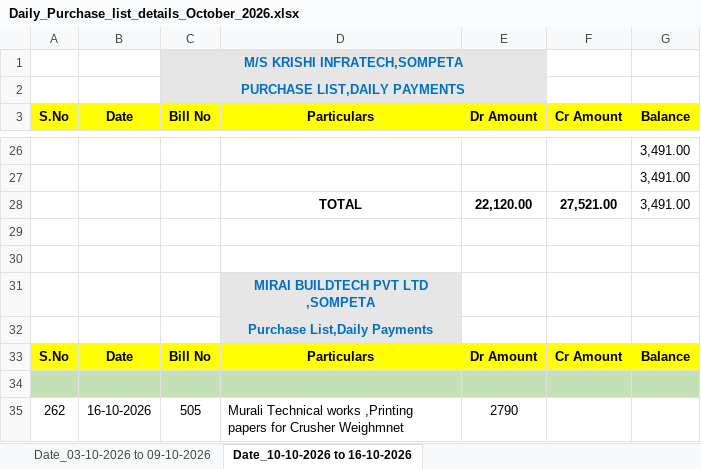
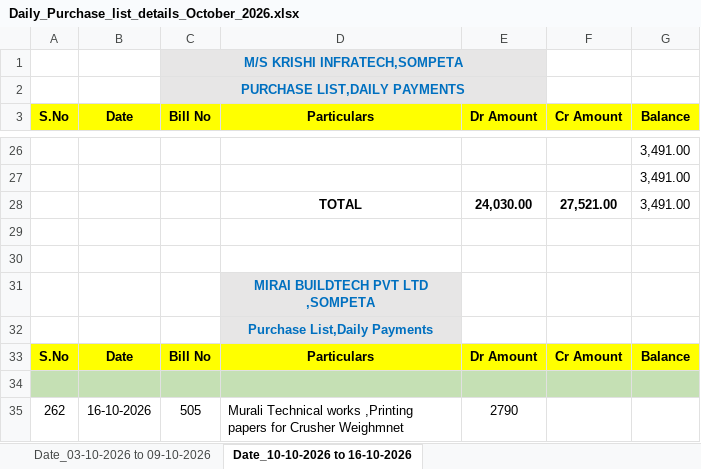
Before and after one commit to krishiinfratech321/Purchase_Bill_List_October_2026, an Excel workbook: Daily_Purchase_list_details_October_2026.xlsx, sheet Date_10-10-2026 to 16-10-2026, drawn as a sheet; only a part is shown, gaps mark what is left out; values as stored, in another font and other column widths than the file's, no borders; the diff names each change by its address in the sheet, - before the commit and + after, or states it on an @@ line.

```diff
--- a/Daily_Purchase_list_details_October_2026.xlsx (sheet Date_10-10-2026 to 16-10-2026)
+++ b/Daily_Purchase_list_details_October_2026.xlsx (sheet Date_10-10-2026 to 16-10-2026)
-E28 (Dr Amount): 22,120.00
+E28 (Dr Amount): 24,030.00
```
Also changed, not shown: master Quotations_October_2026/Master_Quotation_Comparison Sheet.xlsx, 8 other files.
